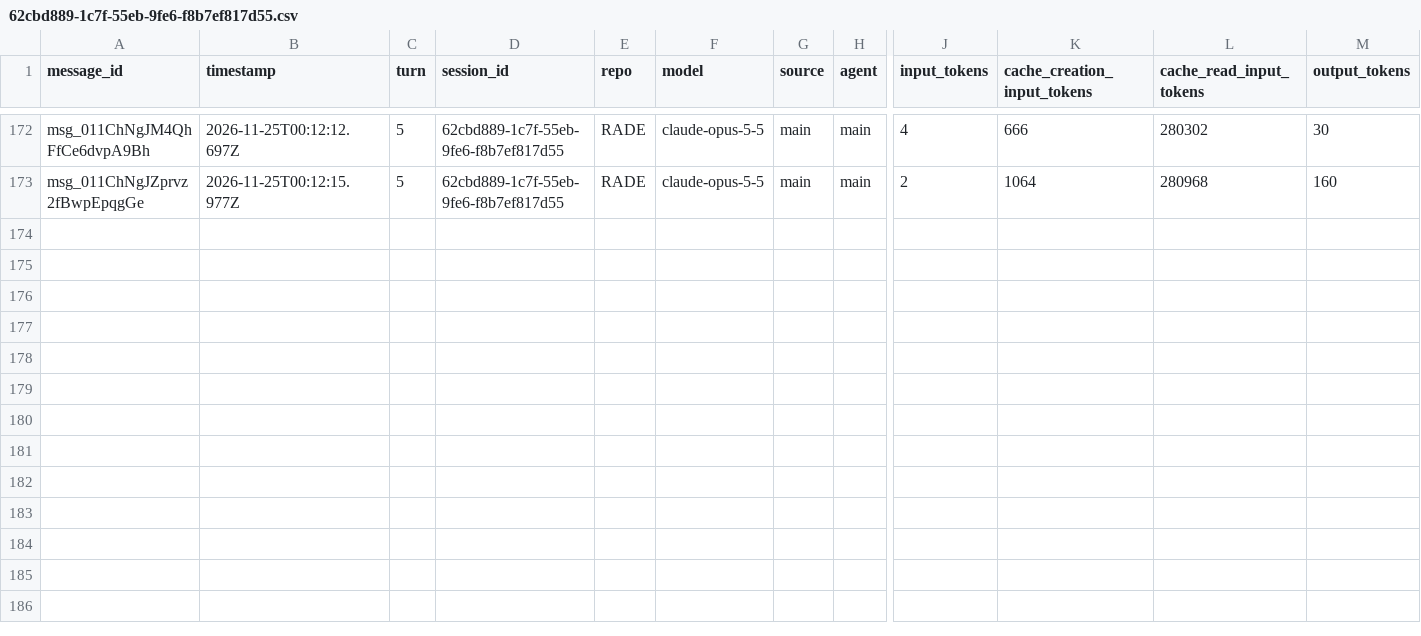
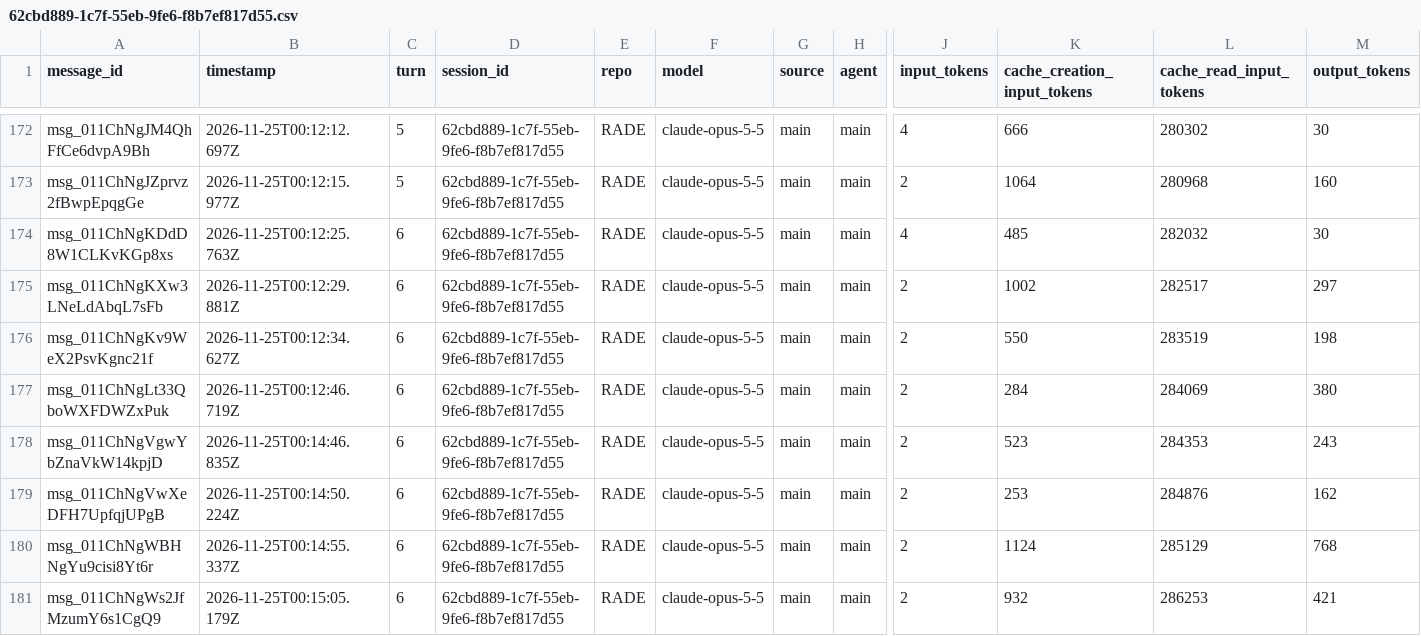
Before and after one commit to rhope-ops/RADE, a CSV file: sessions/62cbd889-1c7f-55eb-9fe6-f8b7ef817d55.csv, drawn as a sheet; only a part is shown, gaps mark what is left out; rows hold the shown columns only; the diff names each change by its address in the sheet, - before the commit and + after, or states it on an @@ line.

```diff
--- a/sessions/62cbd889-1c7f-55eb-9fe6-f8b7ef817d55.csv
+++ b/sessions/62cbd889-1c7f-55eb-9fe6-f8b7ef817d55.csv
+row 174: msg_011ChNgKDdD8W1CLKvKGp8xs | 2026-11-25T00:12:25.763Z | 6 | 62cbd889-1c7f-55eb-9fe6-f8b7ef817d55 | RADE | claude-opus-5-5 | main | main | 4 | 485 | 282032 | 30
+row 175: msg_011ChNgKXw3LNeLdAbqL7sFb | 2026-11-25T00:12:29.881Z | 6 | 62cbd889-1c7f-55eb-9fe6-f8b7ef817d55 | RADE | claude-opus-5-5 | main | main | 2 | 1002 | 282517 | 297
+row 176: msg_011ChNgKv9WeX2PsvKgnc21f | 2026-11-25T00:12:34.627Z | 6 | 62cbd889-1c7f-55eb-9fe6-f8b7ef817d55 | RADE | claude-opus-5-5 | main | main | 2 | 550 | 283519 | 198
+row 177: msg_011ChNgLt33QboWXFDWZxPuk | 2026-11-25T00:12:46.719Z | 6 | 62cbd889-1c7f-55eb-9fe6-f8b7ef817d55 | RADE | claude-opus-5-5 | main | main | 2 | 284 | 284069 | 380
+row 178: msg_011ChNgVgwYbZnaVkW14kpjD | 2026-11-25T00:14:46.835Z | 6 | 62cbd889-1c7f-55eb-9fe6-f8b7ef817d55 | RADE | claude-opus-5-5 | main | main | 2 | 523 | 284353 | 243
+row 179: msg_011ChNgVwXeDFH7UpfqjUPgB | 2026-11-25T00:14:50.224Z | 6 | 62cbd889-1c7f-55eb-9fe6-f8b7ef817d55 | RADE | claude-opus-5-5 | main | main | 2 | 253 | 284876 | 162
+row 180: msg_011ChNgWBHNgYu9cisi8Yt6r | 2026-11-25T00:14:55.337Z | 6 | 62cbd889-1c7f-55eb-9fe6-f8b7ef817d55 | RADE | claude-opus-5-5 | main | main | 2 | 1124 | 285129 | 768
+row 181: msg_011ChNgWs2JfMzumY6s1CgQ9 | 2026-11-25T00:15:05.179Z | 6 | 62cbd889-1c7f-55eb-9fe6-f8b7ef817d55 | RADE | claude-opus-5-5 | main | main | 2 | 932 | 286253 | 421
```
Also changed, not shown: costs/62cbd889-1c7f-55eb-9fe6-f8b7ef817d55.csv, limits/62cbd889-1c7f-55eb-9fe6-f8b7ef817d55.csv.
